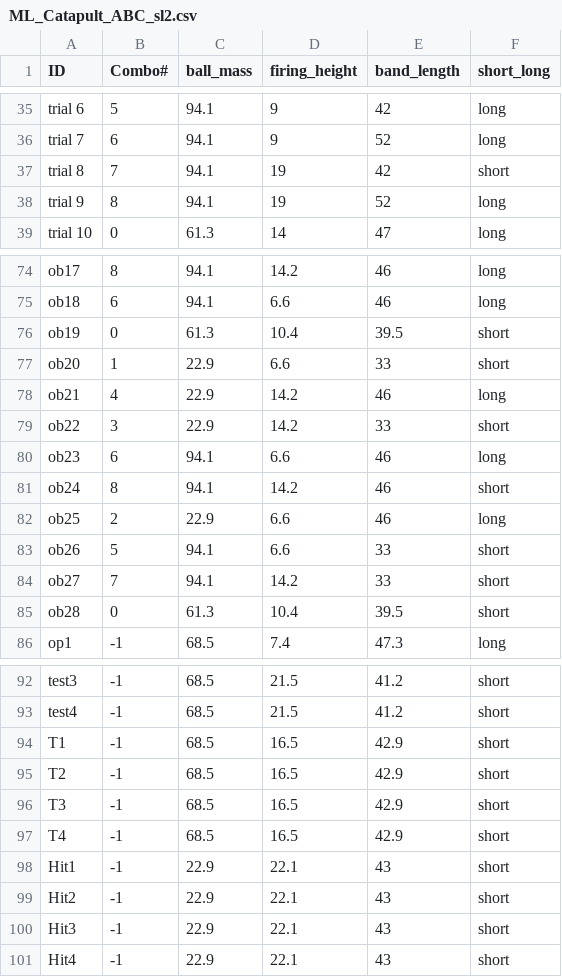
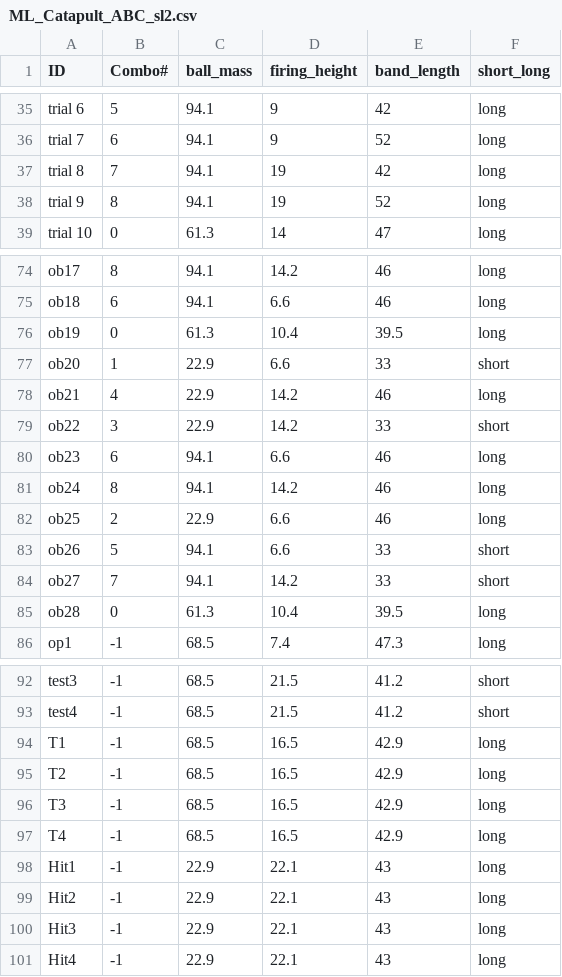
Before and after one commit to yanwu2001/DOE-ML-Public, a CSV file: PhysicalCatapult/ML_Catapult_ABC_sl2.csv, drawn as a sheet; only a part is shown, gaps mark what is left out; the diff covers the shown part only.

```diff
--- a/PhysicalCatapult/ML_Catapult_ABC_sl2.csv
+++ b/PhysicalCatapult/ML_Catapult_ABC_sl2.csv
@@ -36,3 +36,3 @@ trial 6,5,94.1,9,42,long
 trial 7,6,94.1,9,52,long
-trial 8,7,94.1,19,42,short
+trial 8,7,94.1,19,42,long
 trial 9,8,94.1,19,52,long
@@ -75,3 +75,3 @@ ob17,8,94.1,14.2,46,long
 ob18,6,94.1,6.6,46,long
-ob19,0,61.3,10.4,39.5,short
+ob19,0,61.3,10.4,39.5,long
 ob20,1,22.9,6.6,33,short
@@ -80,3 +80,3 @@ ob22,3,22.9,14.2,33,short
 ob23,6,94.1,6.6,46,long
-ob24,8,94.1,14.2,46,short
+ob24,8,94.1,14.2,46,long
 ob25,2,22.9,6.6,46,long
@@ -84,3 +84,3 @@ ob26,5,94.1,6.6,33,short
 ob27,7,94.1,14.2,33,short
-ob28,0,61.3,10.4,39.5,short
+ob28,0,61.3,10.4,39.5,long
 op1,-1,68.5,7.4,47.3,long
@@ -93,9 +93,9 @@ test3,-1,68.5,21.5,41.2,short
 test4,-1,68.5,21.5,41.2,short
-T1,-1,68.5,16.5,42.9,short
-T2,-1,68.5,16.5,42.9,short
-T3,-1,68.5,16.5,42.9,short
-T4,-1,68.5,16.5,42.9,short
-Hit1,-1,22.9,22.1,43,short
-Hit2,-1,22.9,22.1,43,short
-Hit3,-1,22.9,22.1,43,short
-Hit4,-1,22.9,22.1,43,short
+T1,-1,68.5,16.5,42.9,long
+T2,-1,68.5,16.5,42.9,long
+T3,-1,68.5,16.5,42.9,long
+T4,-1,68.5,16.5,42.9,long
+Hit1,-1,22.9,22.1,43,long
+Hit2,-1,22.9,22.1,43,long
+Hit3,-1,22.9,22.1,43,long
+Hit4,-1,22.9,22.1,43,long
```
Also changed, not shown: 16 edited cells elsewhere in this file, PhysicalCatapult/ML_Catapult_ABC_sl3.csv, 1 other file.
